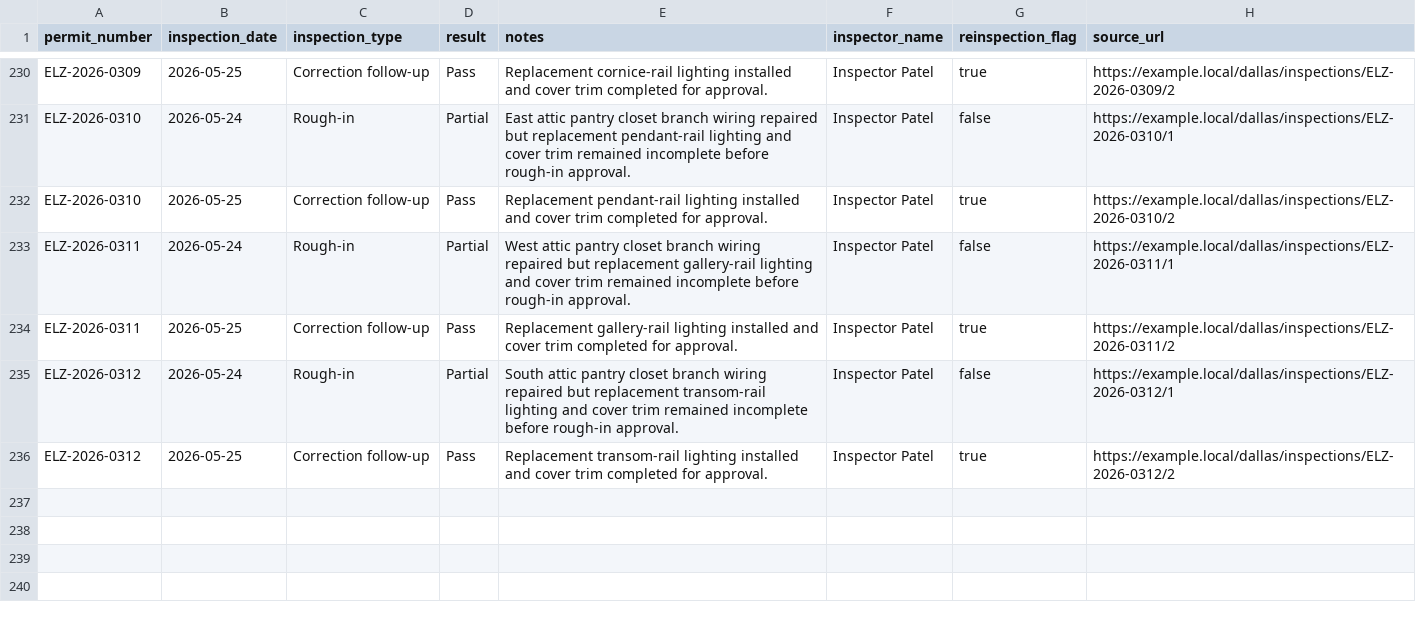
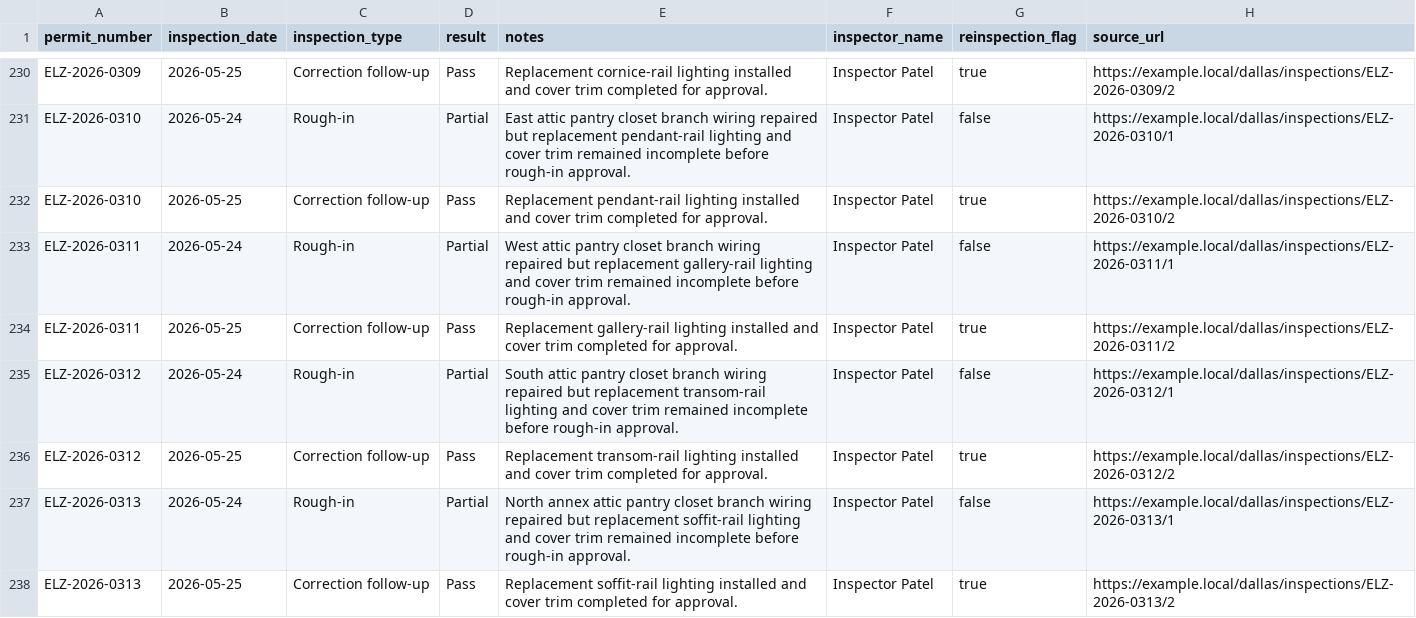
Before and after one commit to matthoffner/tuner-landing, a CSV file: generated/raw/dallas-electrician-import-sample-v2/inspections.csv, drawn as a sheet; only a part is shown, gaps mark what is left out; the diff names each change by its address in the sheet, - before the commit and + after, or states it on an @@ line.

```diff
--- a/generated/raw/dallas-electrician-import-sample-v2/inspections.csv
+++ b/generated/raw/dallas-electrician-import-sample-v2/inspections.csv
+row 237: ELZ-2026-0313 | 2026-05-24 | Rough-in | Partial | North annex attic pantry closet branch wiring repaired but replacement soffit-rail lighting and cover trim remained incomplete before rough-in approval. | Inspector Patel | false | https://example.local/dallas/inspections/ELZ-2026-0313/1
+row 238: ELZ-2026-0313 | 2026-05-25 | Correction follow-up | Pass | Replacement soffit-rail lighting installed and cover trim completed for approval. | Inspector Patel | true | https://example.local/dallas/inspections/ELZ-2026-0313/2
```
Also changed, not shown: generated/raw/dallas-electrician-import-sample-v2/permits.csv, 25 other files.
